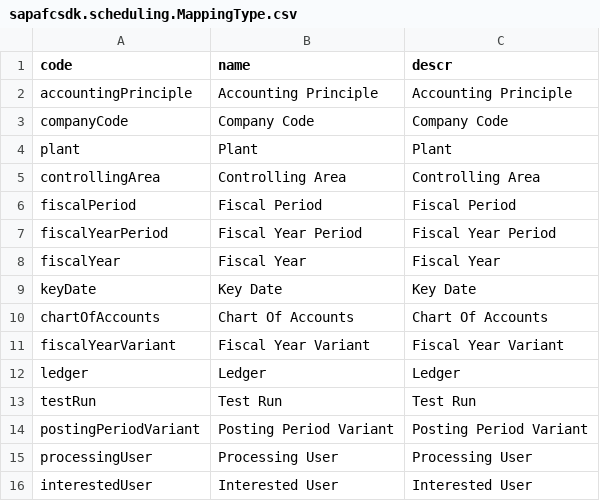
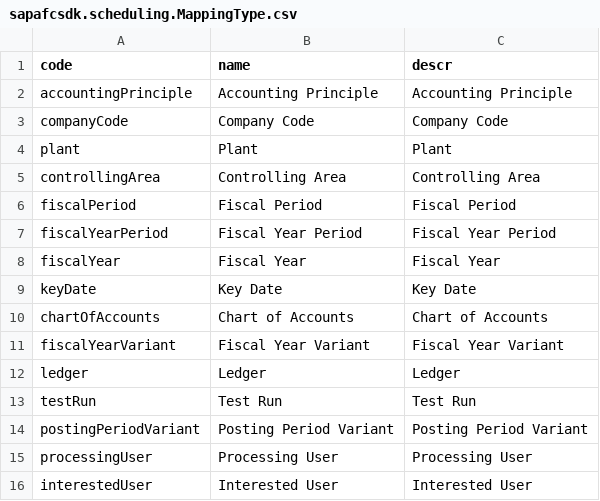
Before and after one commit to cap-js-community/sap-afc-sdk, a CSV file: db/data/sapafcsdk.scheduling.MappingType.csv, drawn as a sheet; only a part is shown.

```diff
--- a/db/data/sapafcsdk.scheduling.MappingType.csv
+++ b/db/data/sapafcsdk.scheduling.MappingType.csv
@@ -9,3 +9,3 @@ fiscalYear;Fiscal Year;Fiscal Year
 keyDate;Key Date;Key Date
-chartOfAccounts;Chart Of Accounts;Chart Of Accounts
+chartOfAccounts;Chart of Accounts;Chart of Accounts
 fiscalYearVariant;Fiscal Year Variant;Fiscal Year Variant
```
Also changed, not shown: db/data/sapafcsdk.scheduling.JobStatus.csv, db/data/texts/sapafcsdk.scheduling.JobStatus_texts.csv, 18 other files.
